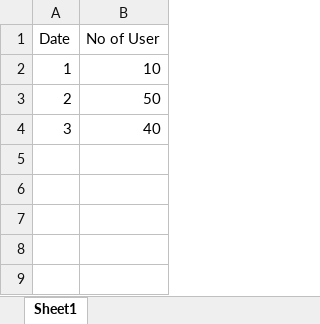
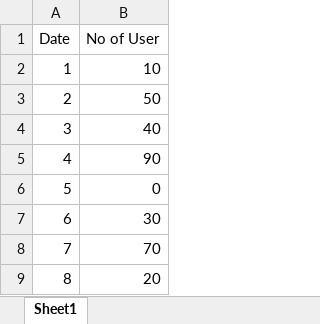
Before and after one commit to Koksheng/kokshengbi-backend, an Excel workbook: doc/Excel/Book1.xlsx, sheet Sheet1, drawn as a sheet; values as stored, in another font and other column widths than the file's, no borders; the diff names each change by its address in the sheet, - before the commit and + after, or states it on an @@ line.

```diff
--- a/doc/Excel/Book1.xlsx (sheet Sheet1)
+++ b/doc/Excel/Book1.xlsx (sheet Sheet1)
+row 5: 4 | 90
+row 6: 5 | 0
+row 7: 6 | 30
+row 8: 7 | 70
+row 9: 8 | 20
```
Also changed, not shown: 3 other files.
